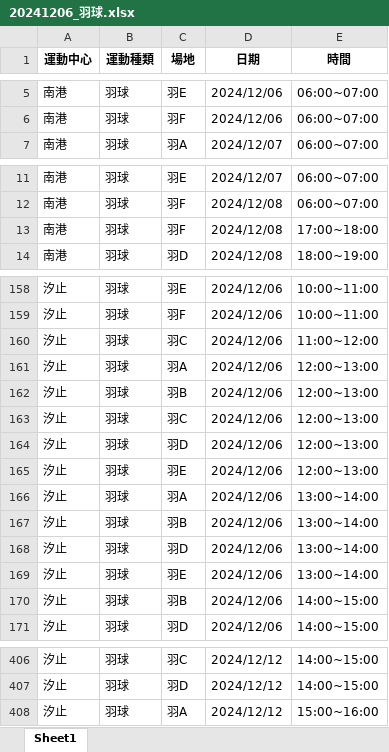
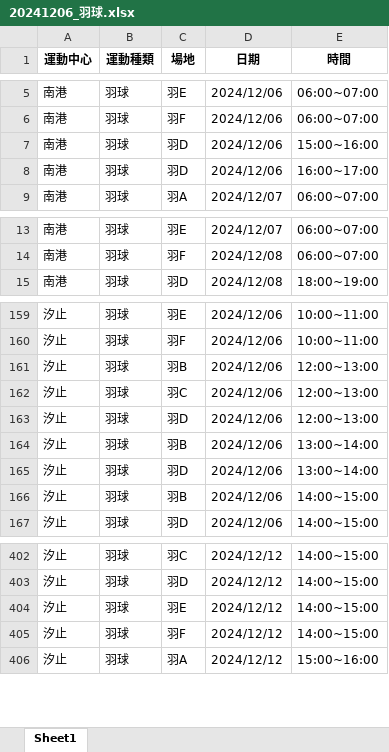
Before and after one commit to Maurice1018/trytryc, an Excel workbook: 歷史資料/20241206_羽球.xlsx, sheet Sheet1, drawn as a sheet; only a part is shown, gaps mark what is left out; values as stored, in another font and other column widths than the file's, no borders; removed rows and columns are numbered as before the commit, all else as after; the diff covers the shown part only; the diff names each change by its address in the sheet, - before the commit and + after, or states it on an @@ line.

```diff
--- a/歷史資料/20241206_羽球.xlsx (sheet Sheet1)
+++ b/歷史資料/20241206_羽球.xlsx (sheet Sheet1)
+row 7: 南港 | 羽球 | 羽D | 2024/12/06 | 15:00~16:00
+row 8: 南港 | 羽球 | 羽D | 2024/12/06 | 16:00~17:00
-row 13: 南港 | 羽球 | 羽F | 2024/12/08 | 17:00~18:00
-row 160: 汐止 | 羽球 | 羽C | 2024/12/06 | 11:00~12:00
-row 161: 汐止 | 羽球 | 羽A | 2024/12/06 | 12:00~13:00
-row 165: 汐止 | 羽球 | 羽E | 2024/12/06 | 12:00~13:00
-row 166: 汐止 | 羽球 | 羽A | 2024/12/06 | 13:00~14:00
-row 169: 汐止 | 羽球 | 羽E | 2024/12/06 | 13:00~14:00
+row 404: 汐止 | 羽球 | 羽E | 2024/12/12 | 14:00~15:00
+row 405: 汐止 | 羽球 | 羽F | 2024/12/12 | 14:00~15:00
```
Also changed, not shown: 1 added row and 2 removed rows elsewhere in this sheet, 6 other files.
